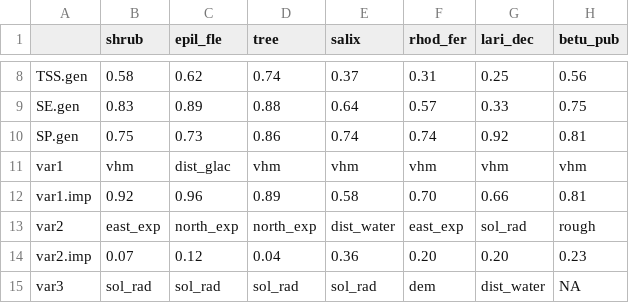
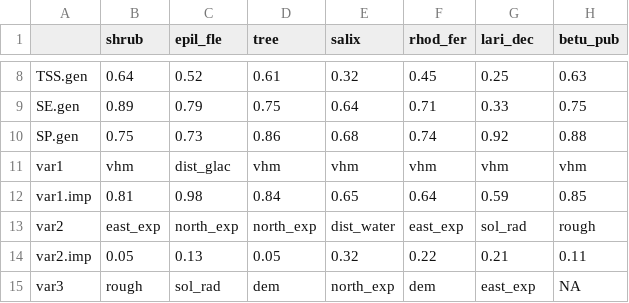
Before and after one commit to LucaEihol/master_project, a CSV file: data/results_ensmod.csv, drawn as a sheet; only a part is shown, gaps mark what is left out; the diff covers the shown part only.

```diff
--- a/data/results_ensmod.csv
+++ b/data/results_ensmod.csv
@@ -8,8 +8,8 @@
-"TSS.gen","0.58","0.62","0.74","0.37","0.31","0.25","0.56"
-"SE.gen","0.83","0.89","0.88","0.64","0.57","0.33","0.75"
-"SP.gen","0.75","0.73","0.86","0.74","0.74","0.92","0.81"
+"TSS.gen","0.64","0.52","0.61","0.32","0.45","0.25","0.63"
+"SE.gen","0.89","0.79","0.75","0.64","0.71","0.33","0.75"
+"SP.gen","0.75","0.73","0.86","0.68","0.74","0.92","0.88"
 "var1","vhm","dist_glac","vhm","vhm","vhm","vhm","vhm"
-"var1.imp","0.92","0.96","0.89","0.58","0.70","0.66","0.81"
+"var1.imp","0.81","0.98","0.84","0.65","0.64","0.59","0.85"
 "var2","east_exp","north_exp","north_exp","dist_water","east_exp","sol_rad","rough"
-"var2.imp","0.07","0.12","0.04","0.36","0.20","0.20","0.23"
-"var3","sol_rad","sol_rad","sol_rad","sol_rad","dem","dist_water",NA
+"var2.imp","0.05","0.13","0.05","0.32","0.22","0.21","0.11"
+"var3","rough","sol_rad","dem","north_exp","dem","east_exp",NA
```
Also changed, not shown: 35 edited cells elsewhere in this file, data/results_models.csv, 54 other files.
